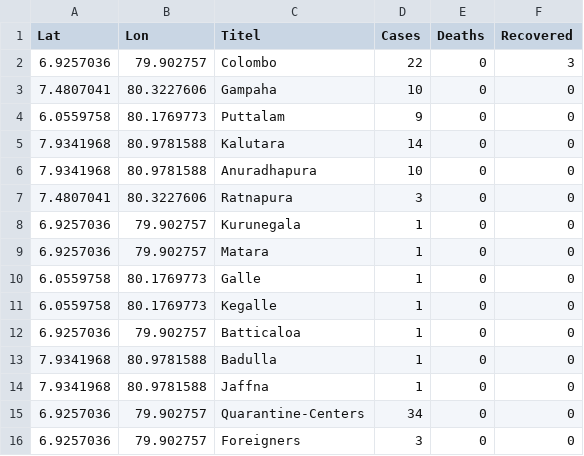
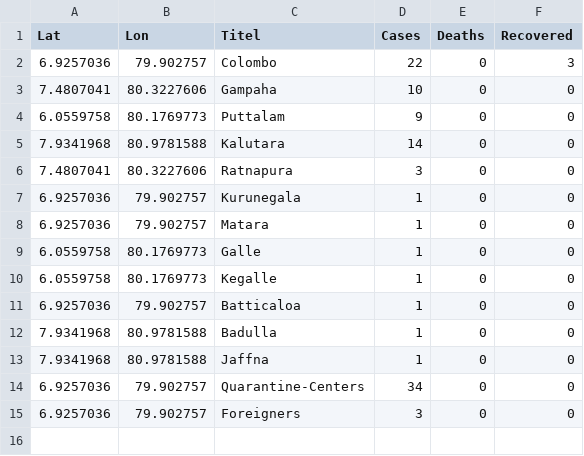
Before and after one commit to Savinda/COVID19, a CSV file: src/assets/data/0325.csv, drawn as a sheet.

Commit message:
-10Anu

```diff
--- a/src/assets/data/0325.csv
+++ b/src/assets/data/0325.csv
@@ -5,3 +5,2 @@ Lat,Lon,Titel,Cases,Deaths,Recovered
 7.9341968,80.9781588,Kalutara,14,0,0
-7.9341968,80.9781588,Anuradhapura,10,0,0
 7.4807041,80.3227606,Ratnapura,3,0,0
```
